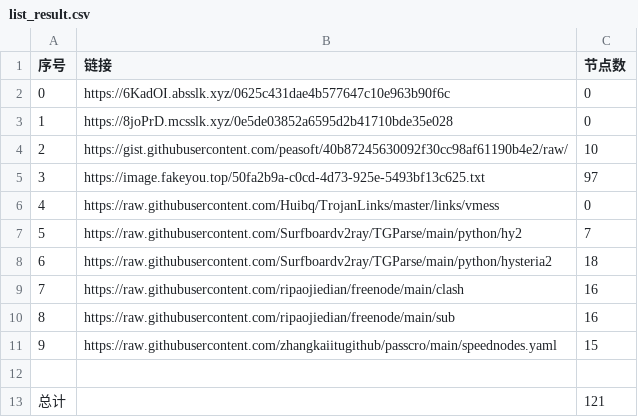
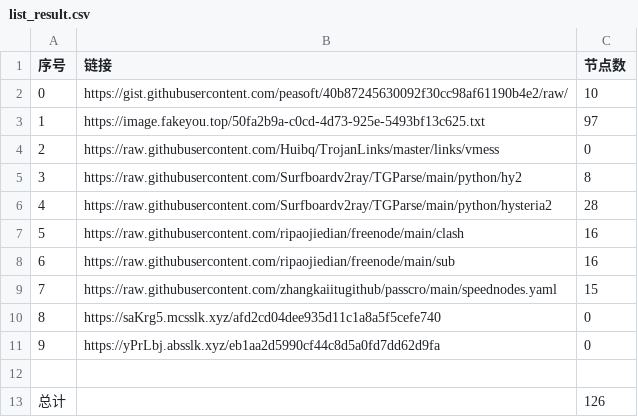
Before and after one commit to dqt081228OHVGFY/NoMoreWalls, a CSV file: list_result.csv, drawn as a sheet; removed rows and columns are numbered as before the commit, all else as after; the diff names each change by its address in the sheet, - before the commit and + after, or states it on an @@ line.

```diff
--- a/list_result.csv
+++ b/list_result.csv
-row 2: 0 | https://6KadOI.absslk.xyz/0625c431dae4b577647c10e963b90f6c | 0
-row 3: 1 | https://8joPrD.mcsslk.xyz/0e5de03852a6595d2b41710bde35e028 | 0
@@ column A (序号) renumbered between rows 2 and 9 @@
-C5 (节点数): 7
+C5 (节点数): 8
-C6 (节点数): 18
+C6 (节点数): 28
+row 10: 8 | https://saKrg5.mcsslk.xyz/afd2cd04dee935d11c1a8a5f5cefe740 | 0
+row 11: 9 | https://yPrLbj.absslk.xyz/eb1aa2d5990cf44c8d5a0fd7dd62d9fa | 0
-C13 (节点数): 121
+C13 (节点数): 126
```
Also changed, not shown: 8 other files.
